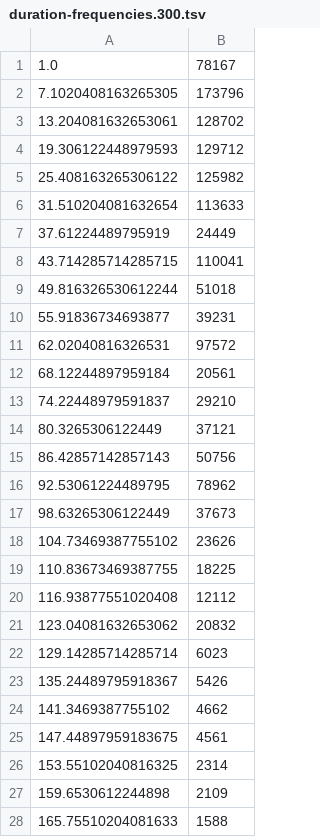
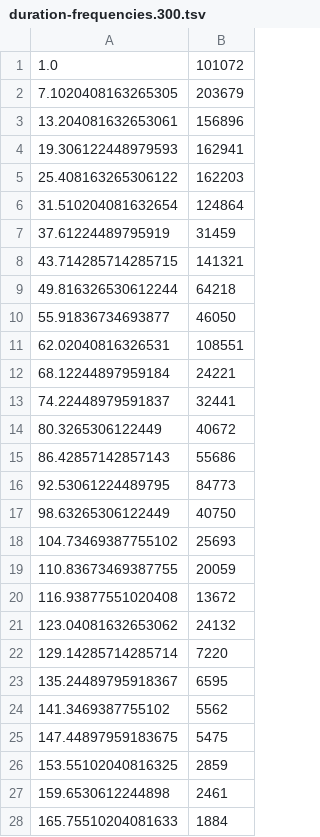
Before and after one commit to obruchez/imdb-stats, a TSV file: results/duration-frequencies.300.tsv, drawn as a sheet; only a part is shown; the diff covers the shown part only.

```diff
--- a/results/duration-frequencies.300.tsv
+++ b/results/duration-frequencies.300.tsv
@@ -1,28 +1,28 @@
-1.0	78167
-7.1020408163265305	173796
-13.204081632653061	128702
-19.306122448979593	129712
-25.408163265306122	125982
-31.510204081632654	113633
-37.61224489795919	24449
-43.714285714285715	110041
-49.816326530612244	51018
-55.91836734693877	39231
-62.02040816326531	97572
-68.12244897959184	20561
-74.22448979591837	29210
-80.3265306122449	37121
-86.42857142857143	50756
-92.53061224489795	78962
-98.63265306122449	37673
-104.73469387755102	23626
-110.83673469387755	18225
-116.93877551020408	12112
-123.04081632653062	20832
-129.14285714285714	6023
-135.24489795918367	5426
-141.3469387755102	4662
-147.44897959183675	4561
-153.55102040816325	2314
-159.6530612244898	2109
-165.75510204081633	1588
+1.0	101072
+7.1020408163265305	203679
+13.204081632653061	156896
+19.306122448979593	162941
+25.408163265306122	162203
+31.510204081632654	124864
+37.61224489795919	31459
+43.714285714285715	141321
+49.816326530612244	64218
+55.91836734693877	46050
+62.02040816326531	108551
+68.12244897959184	24221
+74.22448979591837	32441
+80.3265306122449	40672
+86.42857142857143	55686
+92.53061224489795	84773
+98.63265306122449	40750
+104.73469387755102	25693
+110.83673469387755	20059
+116.93877551020408	13672
+123.04081632653062	24132
+129.14285714285714	7220
+135.24489795918367	6595
+141.3469387755102	5562
+147.44897959183675	5475
+153.55102040816325	2859
+159.6530612244898	2461
+165.75510204081633	1884
```
Also changed, not shown: 22 edited cells elsewhere in this file, results/duration-frequencies.movies.tsv, results/duration-frequencies.shorts.tsv, 37 other files.
